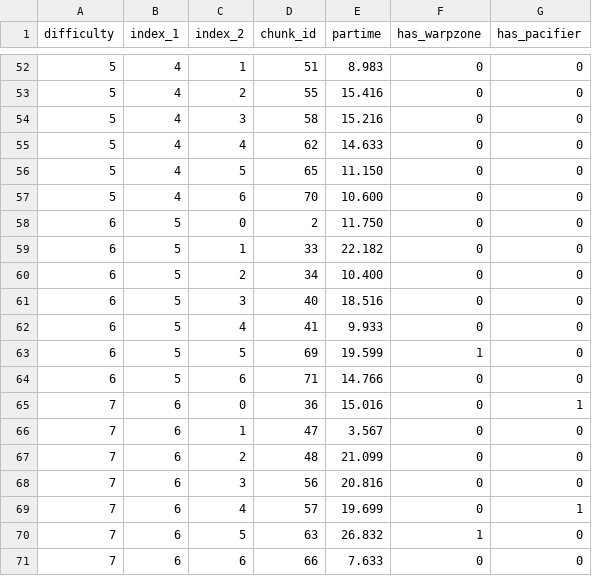
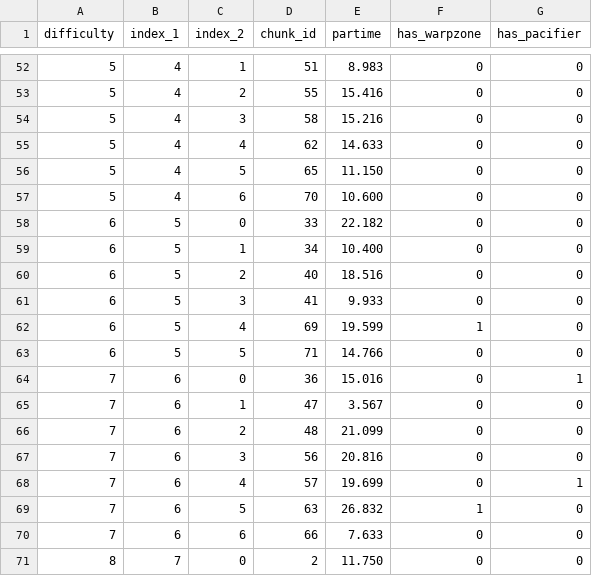
Before and after one commit to ldmnt/smbf-re, a CSV file: chunk_data/4-2.csv, drawn as a sheet; only a part is shown, gaps mark what is left out.

```diff
--- a/chunk_data/4-2.csv
+++ b/chunk_data/4-2.csv
@@ -57,9 +57,8 @@ difficulty,index_1,index_2,chunk_id,partime,has_warpzone,has_pacifier
 5,4,6,70,10.600,0,0
-6,5,0,2,11.750,0,0
-6,5,1,33,22.182,0,0
-6,5,2,34,10.400,0,0
-6,5,3,40,18.516,0,0
-6,5,4,41,9.933,0,0
-6,5,5,69,19.599,1,0
-6,5,6,71,14.766,0,0
+6,5,0,33,22.182,0,0
+6,5,1,34,10.400,0,0
+6,5,2,40,18.516,0,0
+6,5,3,41,9.933,0,0
+6,5,4,69,19.599,1,0
+6,5,5,71,14.766,0,0
 7,6,0,36,15.016,0,1
@@ -71 +70,2 @@ difficulty,index_1,index_2,chunk_id,partime,has_warpzone,has_pacifier
 7,6,6,66,7.633,0,0
+8,7,0,2,11.750,0,0
```
Also changed, not shown: chunk_data/1-4.csv, chunk_data/4-4.csv, 1 other file.
